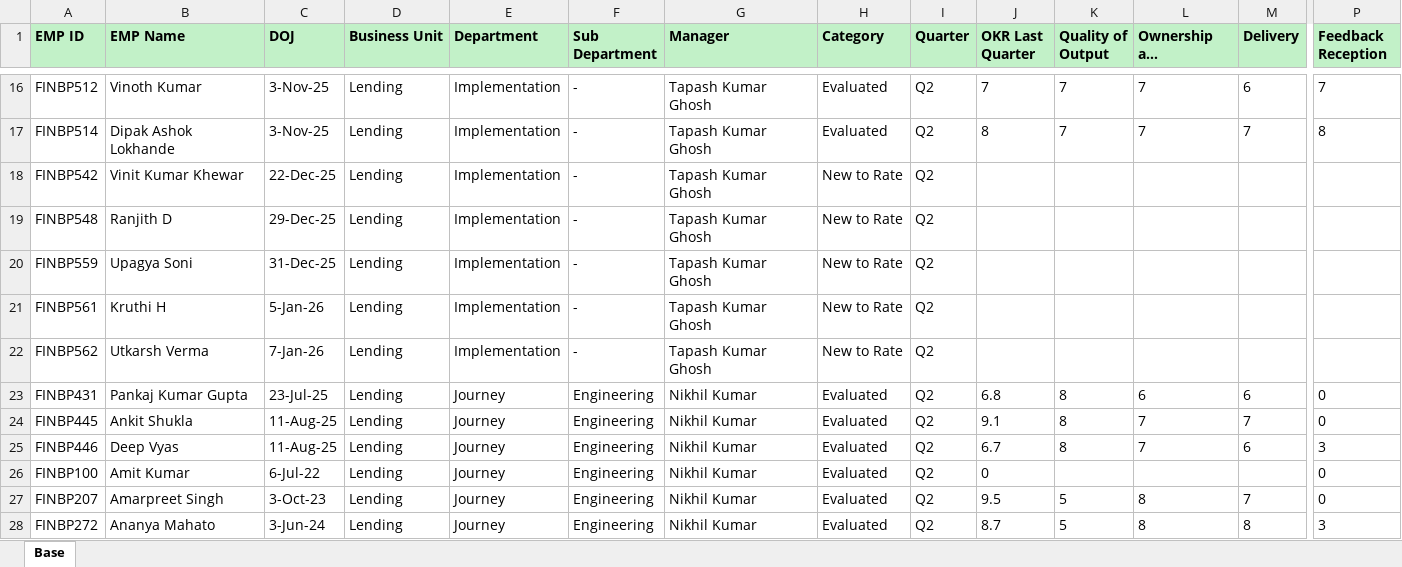
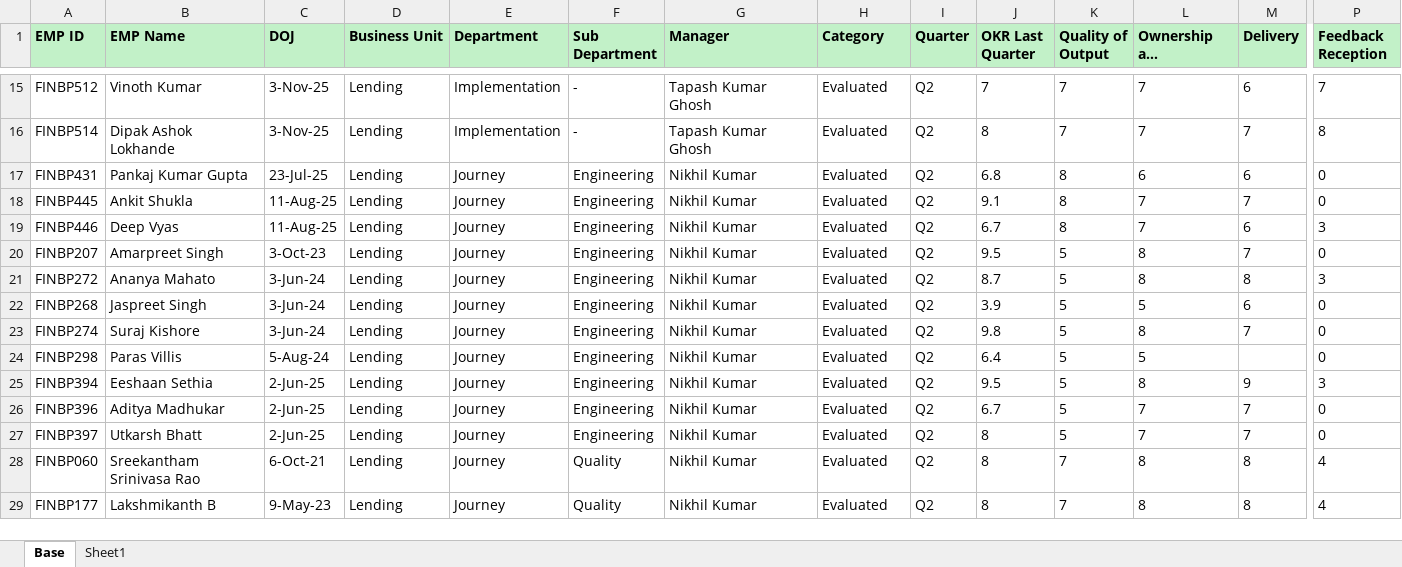
Before and after one commit to arjunajukkm/TALENT-INTELLIGIENCE-MAP, an Excel workbook: Data.xlsx, sheet Base, drawn as a sheet; only a part is shown, gaps mark what is left out; the shorter side is filled out with more unchanged rows; long unchanged cells end in …; values as stored, in another font and other column widths than the file's, no borders; removed rows and columns are numbered as before the commit, all else as after; rows hold the shown columns only; the diff covers the shown part only; the diff names each change by its address in the sheet, - before the commit and + after, or states it on an @@ line.

```diff
--- a/Data.xlsx (sheet Base)
+++ b/Data.xlsx (sheet Base)
+sheet tab: Sheet1
-row 18: FINBP542 | Vinit Kumar Khewar | 22-Dec-25 | Lending | Implementation | - | Tapash Kumar Ghosh | New to Rate | Q2
-row 19: FINBP548 | Ranjith D | 29-Dec-25 | Lending | Implementation | - | Tapash Kumar Ghosh | New to Rate | Q2
-row 20: FINBP559 | Upagya Soni | 31-Dec-25 | Lending | Implementation | - | Tapash Kumar Ghosh | New to Rate | Q2
-row 21: FINBP561 | Kruthi H | 5-Jan-26 | Lending | Implementation | - | Tapash Kumar Ghosh | New to Rate | Q2
-row 22: FINBP562 | Utkarsh Verma | 7-Jan-26 | Lending | Implementation | - | Tapash Kumar Ghosh | New to Rate | Q2
-row 26: FINBP100 | Amit Kumar | 6-Jul-22 | Lending | Journey | Engineering | Nikhil Kumar | Evaluated | Q2 | 0 |  |  |  | 0
```
Also changed, not shown: 15 added rows and 5 removed rows elsewhere in this sheet.
